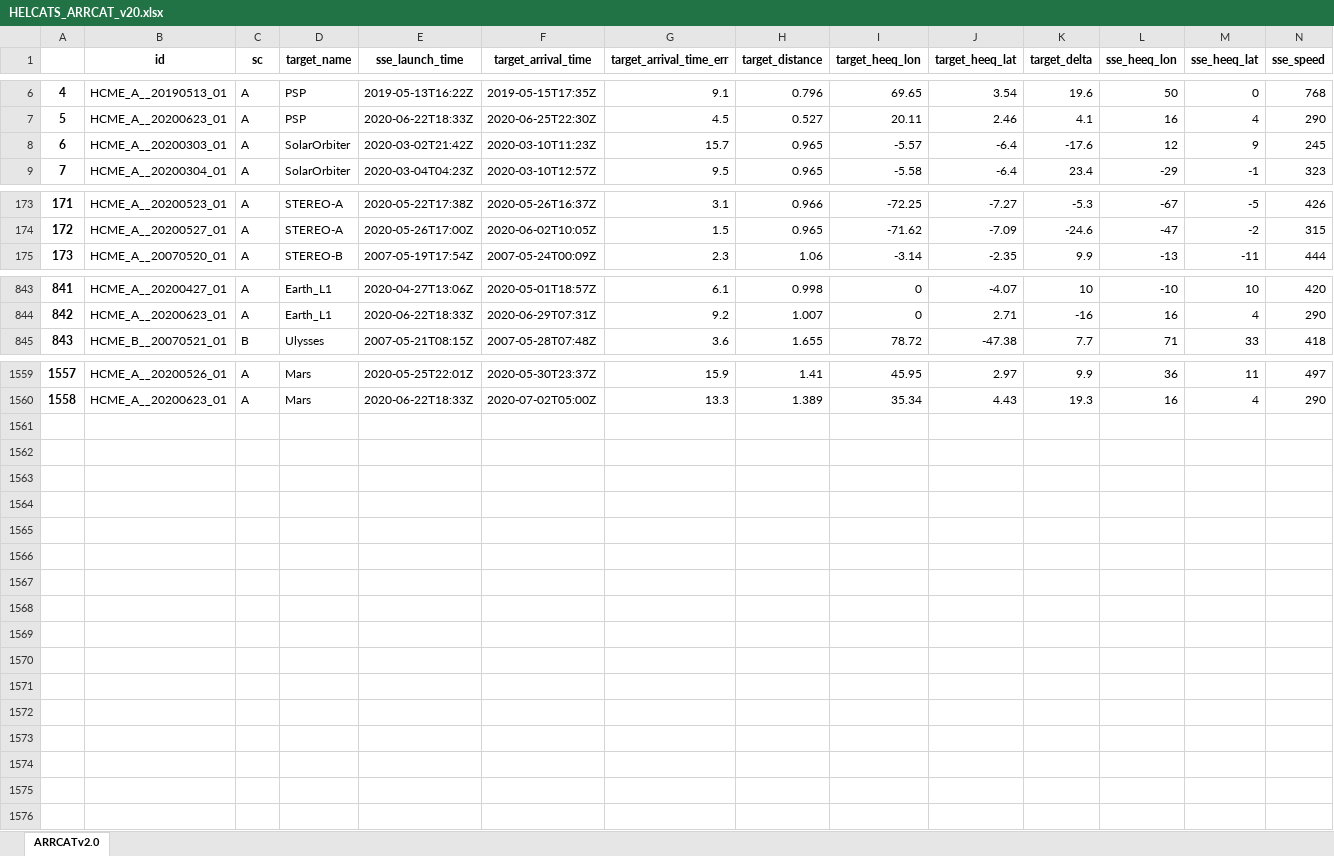
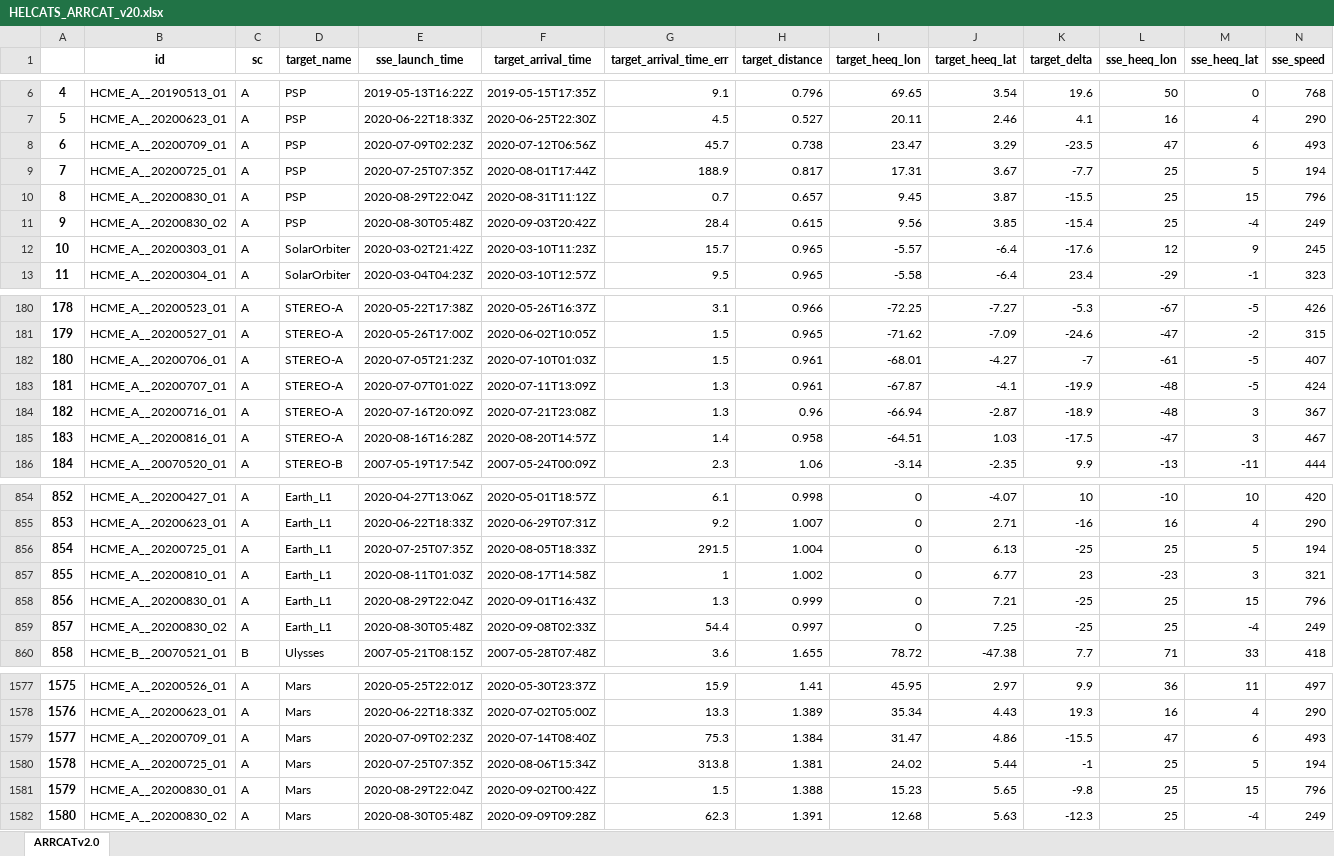
Before and after one commit to cmoestl/heliocats, an Excel workbook: arrcat/HELCATS_ARRCAT_v20.xlsx, sheet ARRCATv2.0, drawn as a sheet; only a part is shown, gaps mark what is left out; values as stored, in another font and other column widths than the file's, no borders; addresses are those after the commit; rows hold the shown columns only; the diff covers the shown part only; the diff names each change by its address in the sheet, - before the commit and + after, or states it on an @@ line.

```diff
--- a/arrcat/HELCATS_ARRCAT_v20.xlsx (sheet ARRCATv2.0)
+++ b/arrcat/HELCATS_ARRCAT_v20.xlsx (sheet ARRCATv2.0)
+row 8: 6 | HCME_A__20200709_01 | A | PSP | 2020-07-09T02:23Z | 2020-07-12T06:56Z | 45.7 | 0.738 | 23.47 | 3.29 | -23.5 | 47 | 6 | 493
+row 9: 7 | HCME_A__20200725_01 | A | PSP | 2020-07-25T07:35Z | 2020-08-01T17:44Z | 188.9 | 0.817 | 17.31 | 3.67 | -7.7 | 25 | 5 | 194
+row 10: 8 | HCME_A__20200830_01 | A | PSP | 2020-08-29T22:04Z | 2020-08-31T11:12Z | 0.7 | 0.657 | 9.45 | 3.87 | -15.5 | 25 | 15 | 796
+row 11: 9 | HCME_A__20200830_02 | A | PSP | 2020-08-30T05:48Z | 2020-09-03T20:42Z | 28.4 | 0.615 | 9.56 | 3.85 | -15.4 | 25 | -4 | 249
@@ column A renumbered between rows 12 and 1578 @@
+row 182: 180 | HCME_A__20200706_01 | A | STEREO-A | 2020-07-05T21:23Z | 2020-07-10T01:03Z | 1.5 | 0.961 | -68.01 | -4.27 | -7 | -61 | -5 | 407
+row 183: 181 | HCME_A__20200707_01 | A | STEREO-A | 2020-07-07T01:02Z | 2020-07-11T13:09Z | 1.3 | 0.961 | -67.87 | -4.1 | -19.9 | -48 | -5 | 424
+row 184: 182 | HCME_A__20200716_01 | A | STEREO-A | 2020-07-16T20:09Z | 2020-07-21T23:08Z | 1.3 | 0.96 | -66.94 | -2.87 | -18.9 | -48 | 3 | 367
+row 185: 183 | HCME_A__20200816_01 | A | STEREO-A | 2020-08-16T16:28Z | 2020-08-20T14:57Z | 1.4 | 0.958 | -64.51 | 1.03 | -17.5 | -47 | 3 | 467
+row 856: 854 | HCME_A__20200725_01 | A | Earth_L1 | 2020-07-25T07:35Z | 2020-08-05T18:33Z | 291.5 | 1.004 | 0 | 6.13 | -25 | 25 | 5 | 194
+row 857: 855 | HCME_A__20200810_01 | A | Earth_L1 | 2020-08-11T01:03Z | 2020-08-17T14:58Z | 1 | 1.002 | 0 | 6.77 | 23 | -23 | 3 | 321
+row 858: 856 | HCME_A__20200830_01 | A | Earth_L1 | 2020-08-29T22:04Z | 2020-09-01T16:43Z | 1.3 | 0.999 | 0 | 7.21 | -25 | 25 | 15 | 796
+row 859: 857 | HCME_A__20200830_02 | A | Earth_L1 | 2020-08-30T05:48Z | 2020-09-08T02:33Z | 54.4 | 0.997 | 0 | 7.25 | -25 | 25 | -4 | 249
+row 1579: 1577 | HCME_A__20200709_01 | A | Mars | 2020-07-09T02:23Z | 2020-07-14T08:40Z | 75.3 | 1.384 | 31.47 | 4.86 | -15.5 | 47 | 6 | 493
+row 1580: 1578 | HCME_A__20200725_01 | A | Mars | 2020-07-25T07:35Z | 2020-08-06T15:34Z | 313.8 | 1.381 | 24.02 | 5.44 | -1 | 25 | 5 | 194
+row 1581: 1579 | HCME_A__20200830_01 | A | Mars | 2020-08-29T22:04Z | 2020-09-02T00:42Z | 1.5 | 1.388 | 15.23 | 5.65 | -9.8 | 25 | 15 | 796
+row 1582: 1580 | HCME_A__20200830_02 | A | Mars | 2020-08-30T05:48Z | 2020-09-09T09:28Z | 62.3 | 1.391 | 12.68 | 5.63 | -12.3 | 25 | -4 | 249
```
Also changed, not shown: 6 added rows elsewhere in this sheet, arrcat/HELCATS_ARRCAT_v10_old.xlsx, 17 other files.
